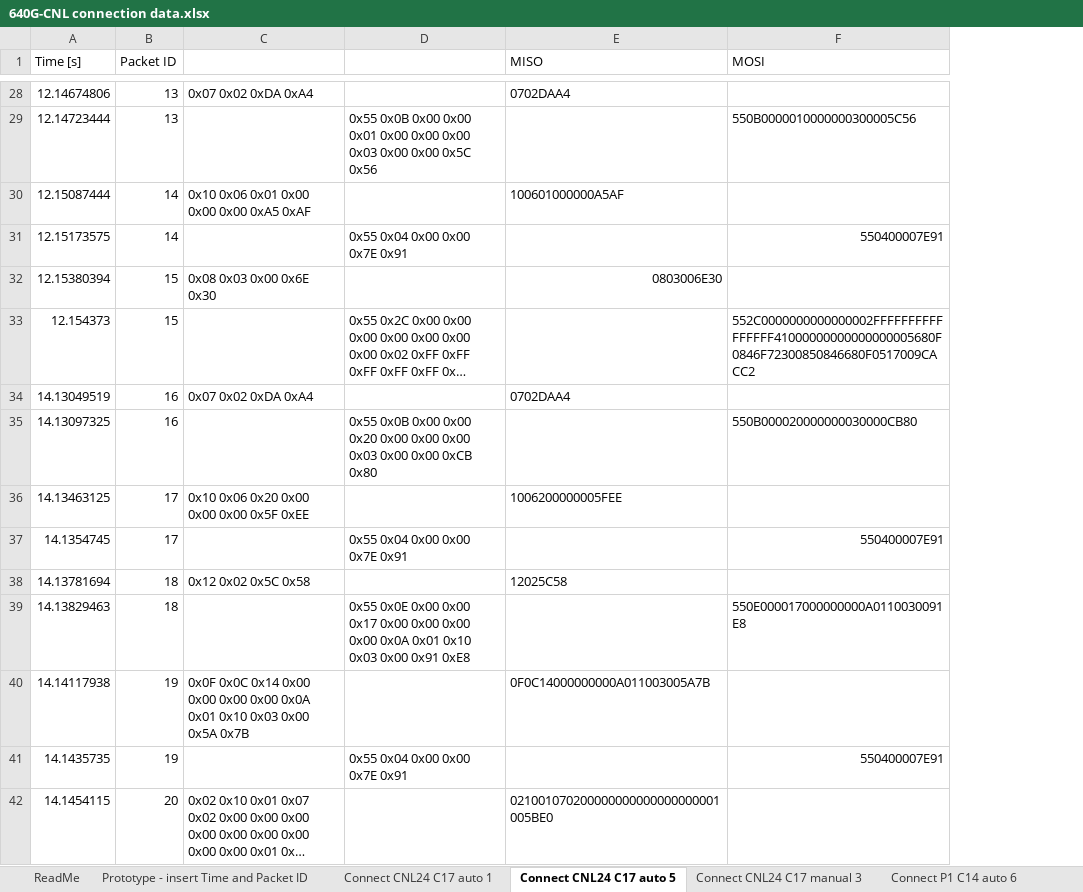
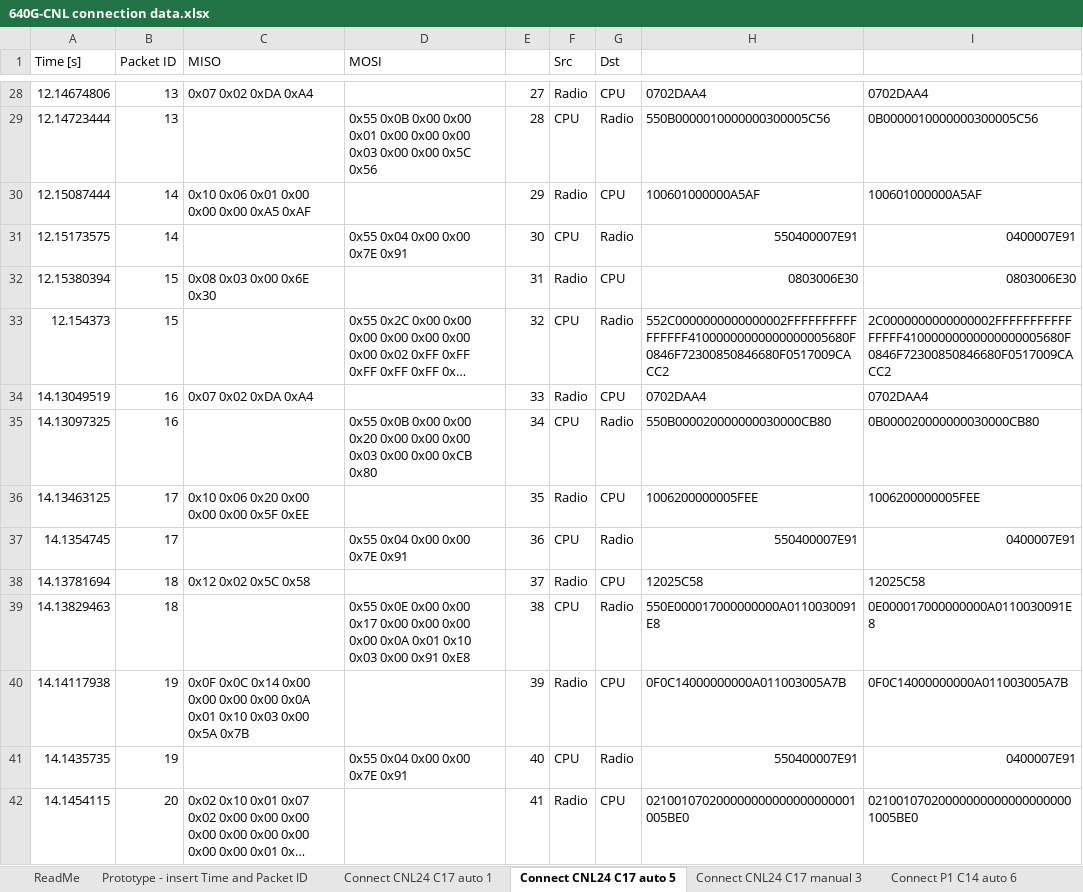
Before and after one commit to LilDucky/Medtronic-6xx, an Excel workbook: Analysis/640G-CNL connection data.xlsx, sheet Connect CNL24 C17 auto 5, drawn as a sheet; only a part is shown, gaps mark what is left out; long unchanged cells end in …; values as stored, in another font and other column widths than the file's, no cell formats; removed rows and columns are numbered as before the commit, all else as after; the diff covers the shown part only; the diff names each change by its address in the sheet, - before the commit and + after, or states it on an @@ line.

```diff
--- a/Analysis/640G-CNL connection data.xlsx (sheet Connect CNL24 C17 auto 5)
+++ b/Analysis/640G-CNL connection data.xlsx (sheet Connect CNL24 C17 auto 5)
+column E, rows 28-42: 27 | 28 | 29 | 30 | 31 | 32 | 33 | 34 | 35 | 36 | 37 | 38 | 39 | 40 | 41
+column F (Src), rows 28-42: Radio | CPU | Radio | CPU | Radio | CPU | Radio | CPU | Radio | CPU | Radio | CPU | Radio | CPU | Radio
+column G (Dst), rows 28-42: CPU | Radio | CPU | Radio | CPU | Radio | CPU | Radio | CPU | Radio | CPU | Radio | CPU | Radio | CPU
-column F (MOSI), rows 29-41: 550B0000010000000300005C56 |  | 550400007E91 |  | 552C0000000000000002FFFFFFFFFFFFFFFF41000000000000000005680F0846F72300850846680F0517009CACC2 |  | 550B000020000000030000CB80 |  | 550400007E91 |  | 550E000017000000000A0110030091E8 |  | 550400007E91
+column I, rows 28-42: 0702DAA4 | 0B0000010000000300005C56 | 100601000000A5AF | 0400007E91 | 0803006E30 | 2C0000000000000002FFFFFFFFFFFFFFFF41000000000000000005680F0846F72300850846680F0517009CACC2 | 0702DAA4 | 0B000020000000030000CB80 | 1006200000005FEE | 0400007E91 | 12025C58 | 0E000017000000000A0110030091E8 | 0F0C14000000000A011003005A7B | 0400007E91 | 021001070200000000000000000001005BE0
-C1: (empty)
+C1: MISO
-D1: (empty)
+D1: MOSI
-H1: MISO
+H1: (empty)
-H29: (empty)
+H29: 550B0000010000000300005C56
-H31: (empty)
+H31: 550400007E91
-H33: (empty)
+H33: 552C0000000000000002FFFFFFFFFFFFFFFF41000000000000000005680F0846F72300850846680F0517009CACC2
-H35: (empty)
+H35: 550B000020000000030000CB80
-H37: (empty)
+H37: 550400007E91
-H39: (empty)
+H39: 550E000017000000000A0110030091E8
-H41: (empty)
+H41: 550400007E91
```
Also changed, not shown: 157 edited cells elsewhere in this sheet, sheet Connect CNL24 C17 auto 1, sheet ReadMe, sheet Connect P1 C14 auto 8, sheet Prototype - insert Time and Packet ID, sheet Connect P2 C17 auto 9, sheet Connect P1 C14 auto 7, 4 more sheets, cell formats, formulas that keep their value, 1 other file.
